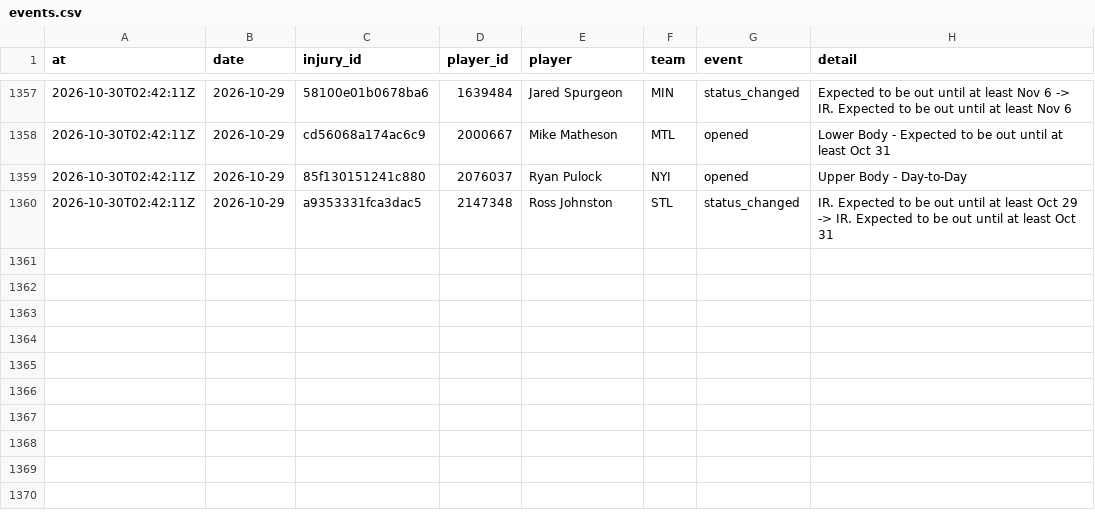
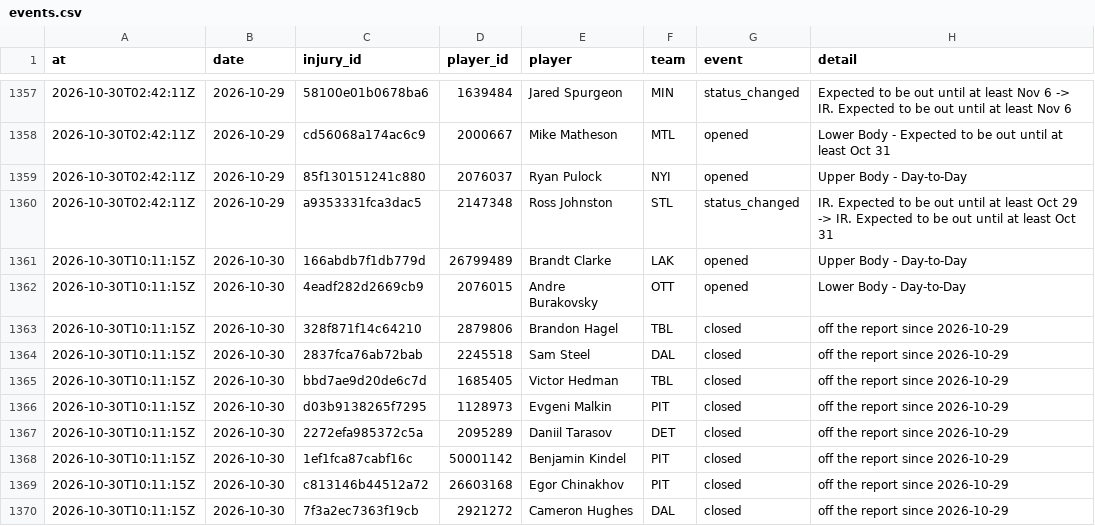
Before and after one commit to ajpayzant/NHL-Injury-Tool, a CSV file: data/events.csv, drawn as a sheet; only a part is shown, gaps mark what is left out.

```diff
--- a/data/events.csv
+++ b/data/events.csv
@@ -1360 +1360,11 @@ at,date,injury_id,player_id,player,team,event,detail
 2026-10-30T02:42:11Z,2026-10-29,a9353331fca3dac5,2147348,Ross Johnston,STL,status_changed,IR. Expected to be out until at least Oct 29 -> IR. Expected to be out until at least Oct 31
+2026-10-30T10:11:15Z,2026-10-30,166abdb7f1db779d,26799489,Brandt Clarke,LAK,opened,Upper Body - Day-to-Day
+2026-10-30T10:11:15Z,2026-10-30,4eadf282d2669cb9,2076015,Andre Burakovsky,OTT,opened,Lower Body - Day-to-Day
+2026-10-30T10:11:15Z,2026-10-30,328f871f14c64210,2879806,Brandon Hagel,TBL,closed,off the report since 2026-10-29
+2026-10-30T10:11:15Z,2026-10-30,2837fca76ab72bab,2245518,Sam Steel,DAL,closed,off the report since 2026-10-29
+2026-10-30T10:11:15Z,2026-10-30,bbd7ae9d20de6c7d,1685405,Victor Hedman,TBL,closed,off the report since 2026-10-29
+2026-10-30T10:11:15Z,2026-10-30,d03b9138265f7295,1128973,Evgeni Malkin,PIT,closed,off the report since 2026-10-29
+2026-10-30T10:11:15Z,2026-10-30,2272efa985372c5a,2095289,Daniil Tarasov,DET,closed,off the report since 2026-10-29
+2026-10-30T10:11:15Z,2026-10-30,1ef1fca87cabf16c,50001142,Benjamin Kindel,PIT,closed,off the report since 2026-10-29
+2026-10-30T10:11:15Z,2026-10-30,c813146b44512a72,26603168,Egor Chinakhov,PIT,closed,off the report since 2026-10-29
+2026-10-30T10:11:15Z,2026-10-30,7f3a2ec7363f19cb,2921272,Cameron Hughes,DAL,closed,off the report since 2026-10-29
```
Also changed, not shown: data/injuries.csv, data/nhl/appearances/20262027.csv, 5 other files.
